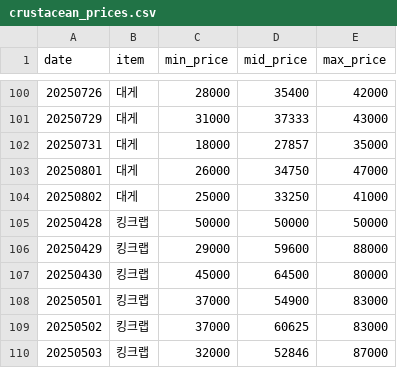
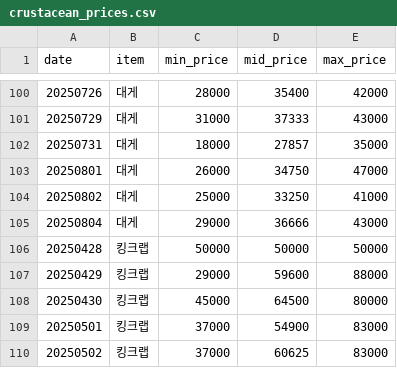
Before and after one commit to stmin2/crabprice, a CSV file: crustacean_prices.csv, drawn as a sheet; only a part is shown, gaps mark what is left out; the shorter side is filled out with more unchanged rows.

```diff
--- a/crustacean_prices.csv
+++ b/crustacean_prices.csv
@@ -104,2 +104,3 @@ date,item,min_price,mid_price,max_price
 20250802,대게,25000,33250,41000
+20250804,대게,29000,36666,43000
 20250428,킹크랩,50000,50000,50000
```
Also changed, not shown: docs/crustacean_prices.csv, 4 other files.
